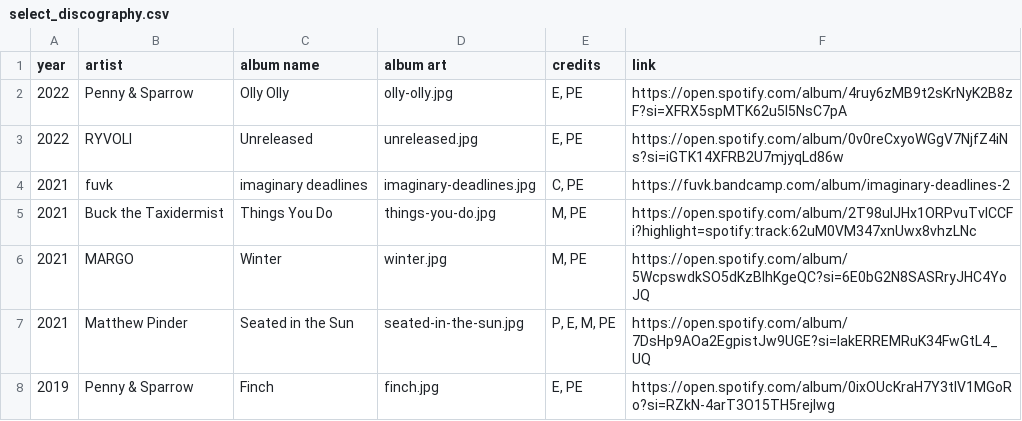
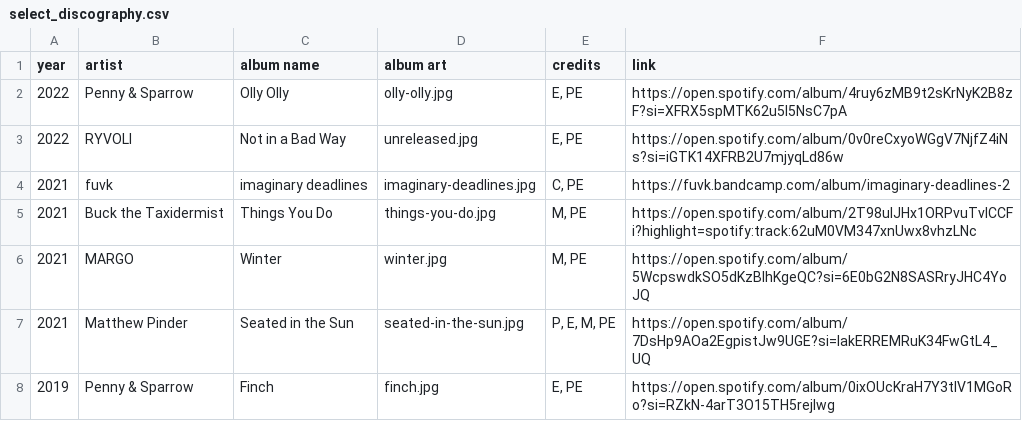
Before and after one commit to mihtmo/mitchwebb.me, a CSV file: static/select_discography.csv, drawn as a sheet; only a part is shown.

Commit message:
Hidden Album Page
Starting out making a page for Touch Grass. Temporary assets currently.

```diff
--- a/static/select_discography.csv
+++ b/static/select_discography.csv
@@ -2,3 +2,3 @@ year,artist,album name,album art,credits,link
 2022,Penny & Sparrow,Olly Olly,olly-olly.jpg,"E, PE",https://open.spotify.com/album/4ruy6zMB9t2sKrNyK2B8zF?si=XFRX5spMTK62u5I5NsC7pA
-2022,RYVOLI,Unreleased,unreleased.jpg,"E, PE",https://open.spotify.com/album/0v0reCxyoWGgV7NjfZ4iNs?si=iGTK14XFRB2U7mjyqLd86w
+2022,RYVOLI,Not in a Bad Way,unreleased.jpg,"E, PE",https://open.spotify.com/album/0v0reCxyoWGgV7NjfZ4iNs?si=iGTK14XFRB2U7mjyqLd86w
 2021,fuvk,imaginary deadlines,imaginary-deadlines.jpg,"C, PE",https://fuvk.bandcamp.com/album/imaginary-deadlines-2
```
Also changed, not shown: 8 other files.
